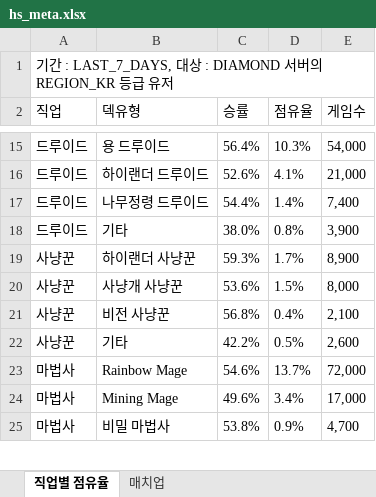
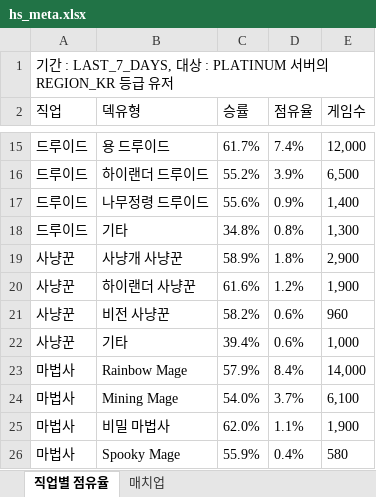
Before and after one commit to tlthr764/codingon_project_03, an Excel workbook: hs_meta.xlsx, sheet 직업별 점유율, drawn as a sheet; only a part is shown, gaps mark what is left out; values as stored, in another font and other column widths than the file's, no borders; removed rows and columns are numbered as before the commit, all else as after; the diff covers the shown part only; the diff names each change by its address in the sheet, - before the commit and + after, or states it on an @@ line.

```diff
--- a/hs_meta.xlsx (sheet 직업별 점유율)
+++ b/hs_meta.xlsx (sheet 직업별 점유율)
-A1 (직업): …대상 : DIAMOND 서버의…
+A1 (직업): …대상 : PLATINUM 서버의…
-C15 (승률): 56.4%
+C15 (승률): 61.7%
-D15 (점유율): 10.3%
+D15 (점유율): 7.4%
-E15 (게임수): 54,000
+E15 (게임수): 12,000
-C16 (승률): 52.6%
+C16 (승률): 55.2%
-D16 (점유율): 4.1%
+D16 (점유율): 3.9%
-E16 (게임수): 21,000
+E16 (게임수): 6,500
-C17 (승률): 54.4%
+C17 (승률): 55.6%
-D17 (점유율): 1.4%
+D17 (점유율): 0.9%
-E17 (게임수): 7,400
+E17 (게임수): 1,400
-C18 (승률): 38.0%
+C18 (승률): 34.8%
-E18 (게임수): 3,900
+E18 (게임수): 1,300
-row 19: 사냥꾼 | 하이랜더 사냥꾼 | 59.3% | 1.7% | 8,900
-C19 (승률): 53.6%
+C19 (승률): 58.9%
-D19 (점유율): 1.5%
+D19 (점유율): 1.8%
-E19 (게임수): 8,000
+E19 (게임수): 2,900
+row 20: 사냥꾼 | 하이랜더 사냥꾼 | 61.6% | 1.2% | 1,900
-C21 (승률): 56.8%
+C21 (승률): 58.2%
-D21 (점유율): 0.4%
+D21 (점유율): 0.6%
-E21 (게임수): 2,100
+E21 (게임수): 960
-C22 (승률): 42.2%
+C22 (승률): 39.4%
-D22 (점유율): 0.5%
+D22 (점유율): 0.6%
-E22 (게임수): 2,600
+E22 (게임수): 1,000
-C23 (승률): 54.6%
+C23 (승률): 57.9%
-D23 (점유율): 13.7%
+D23 (점유율): 8.4%
-E23 (게임수): 72,000
+E23 (게임수): 14,000
-C24 (승률): 49.6%
+C24 (승률): 54.0%
-D24 (점유율): 3.4%
+D24 (점유율): 3.7%
-E24 (게임수): 17,000
+E24 (게임수): 6,100
-C25 (승률): 53.8%
+C25 (승률): 62.0%
-D25 (점유율): 0.9%
+D25 (점유율): 1.1%
-E25 (게임수): 4,700
+E25 (게임수): 1,900
+row 26: 마법사 | Spooky Mage | 55.9% | 0.4% | 580
```
Also changed, not shown: 8 added rows, 9 removed rows and 119 edited cells elsewhere in this sheet, sheet 매치업, 4 other files.
